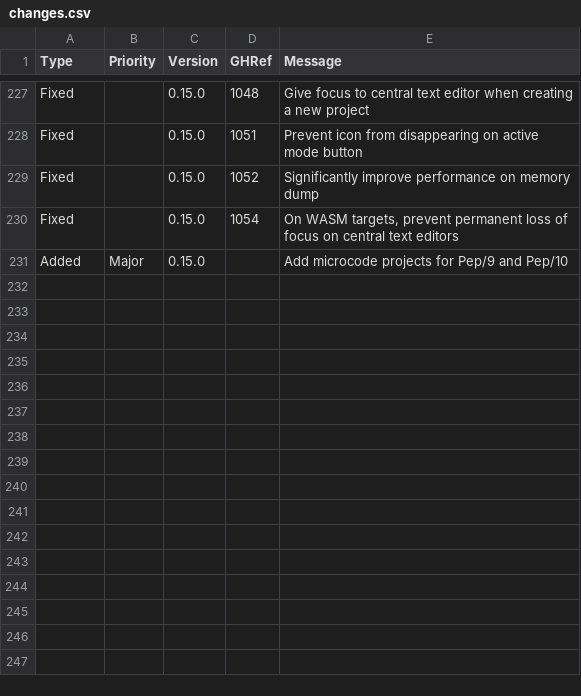
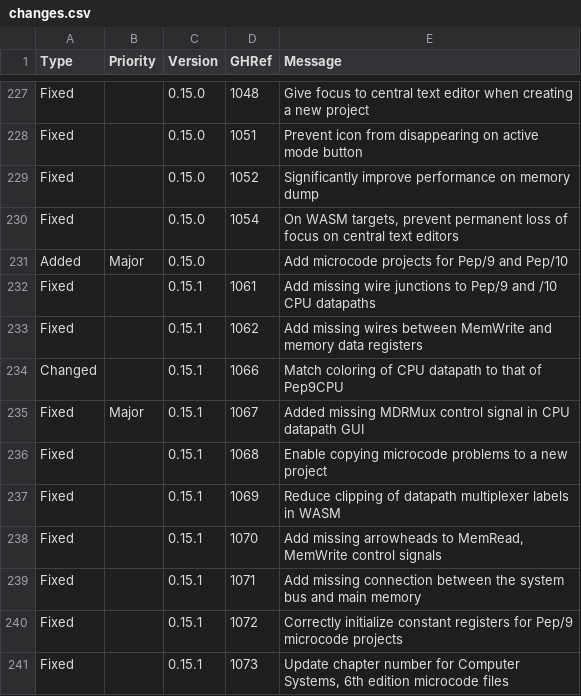
Before and after one commit to Matthew-McRaven/Pepp, a CSV file: data/changelog/changes.csv, drawn as a sheet; only a part is shown, gaps mark what is left out; the diff names each change by its address in the sheet, - before the commit and + after, or states it on an @@ line.

Commit message:
docs: add changelog items for v0.15.1

```diff
--- a/data/changelog/changes.csv
+++ b/data/changelog/changes.csv
+row 232: Fixed |  | 0.15.1 | 1061 | Add missing wire junctions to Pep/9 and /10 CPU datapaths
+row 233: Fixed |  | 0.15.1 | 1062 | Add missing wires between MemWrite and memory data registers
+row 234: Changed |  | 0.15.1 | 1066 | Match coloring of CPU datapath to that of Pep9CPU
+row 235: Fixed | Major | 0.15.1 | 1067 | Added missing MDRMux control signal in CPU datapath GUI
+row 236: Fixed |  | 0.15.1 | 1068 | Enable copying microcode problems to a new project
+row 237: Fixed |  | 0.15.1 | 1069 | Reduce clipping of datapath multiplexer labels in WASM
+row 238: Fixed |  | 0.15.1 | 1070 | Add missing arrowheads to MemRead, MemWrite control signals
+row 239: Fixed |  | 0.15.1 | 1071 | Add missing connection between the system bus and main memory
+row 240: Fixed |  | 0.15.1 | 1072 | Correctly initialize constant registers for Pep/9 microcode projects
+row 241: Fixed |  | 0.15.1 | 1073 | Update chapter number for Computer Systems, 6th edition microcode files
```
Also changed, not shown: data/changelog/versions.csv.
